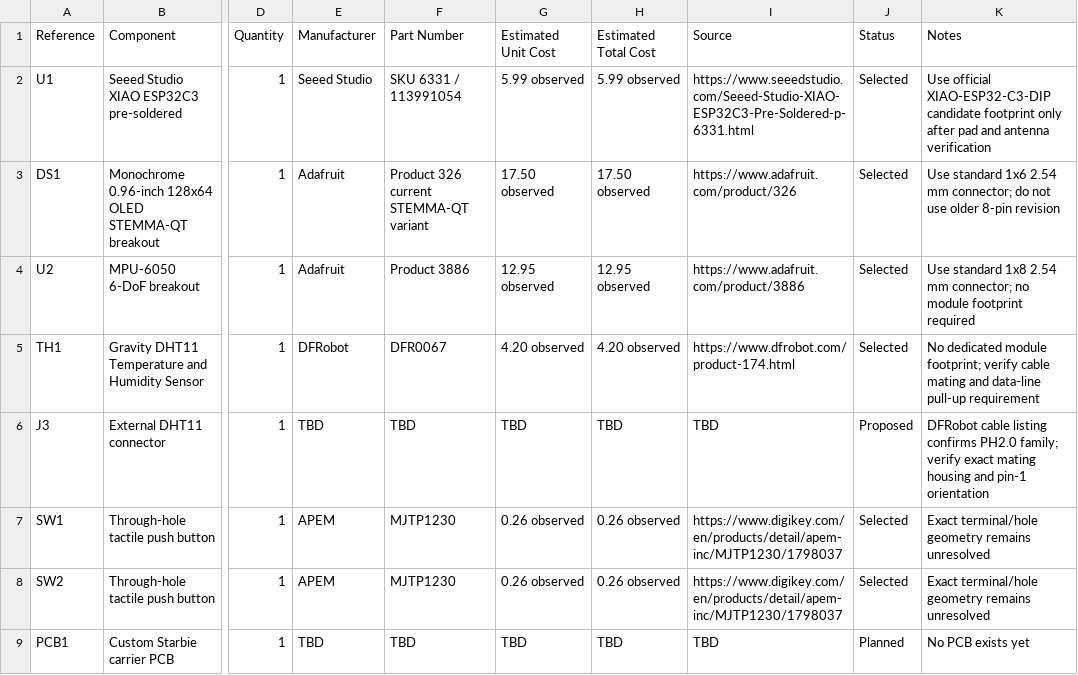
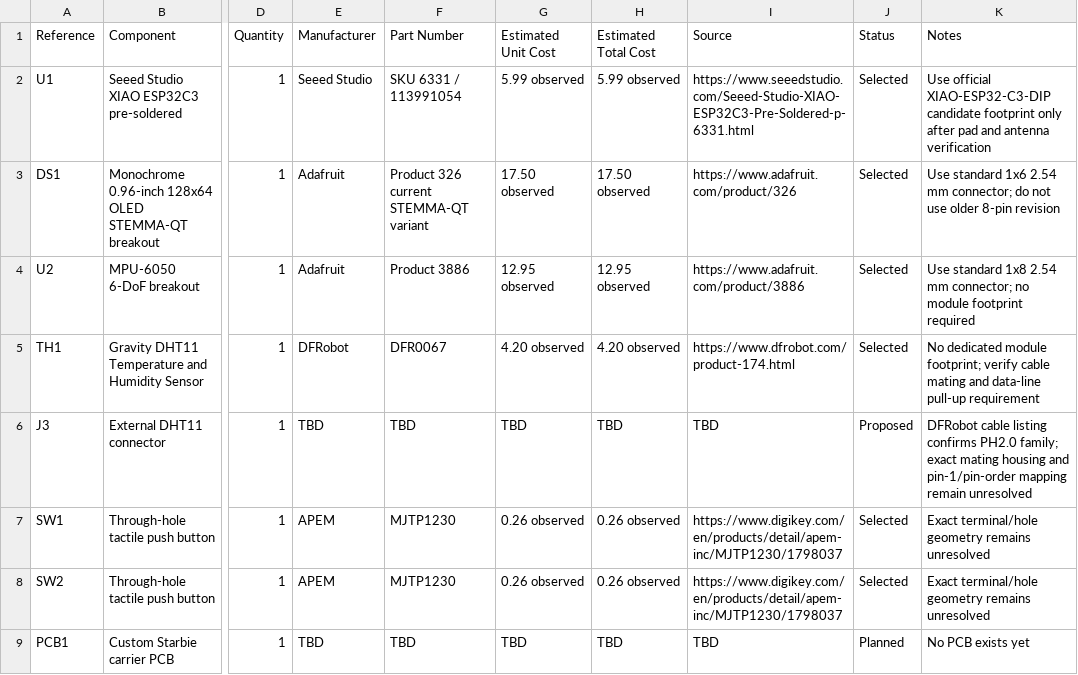
Before and after one commit to q04ti/my-first-project, a CSV file: hardware/BOM/BOM.csv, drawn as a sheet; only a part is shown, gaps mark what is left out; the diff names each change by its address in the sheet, - before the commit and + after, or states it on an @@ line.

```diff
--- a/hardware/BOM/BOM.csv
+++ b/hardware/BOM/BOM.csv
-K6 (Notes): …PH2.0 family; verify exact mating housing and pin-1 orientation
+K6 (Notes): …PH2.0 family; exact mating housing and pin-1/pin-order mapping remain unresolved
```
Also changed, not shown: 6 other files.
